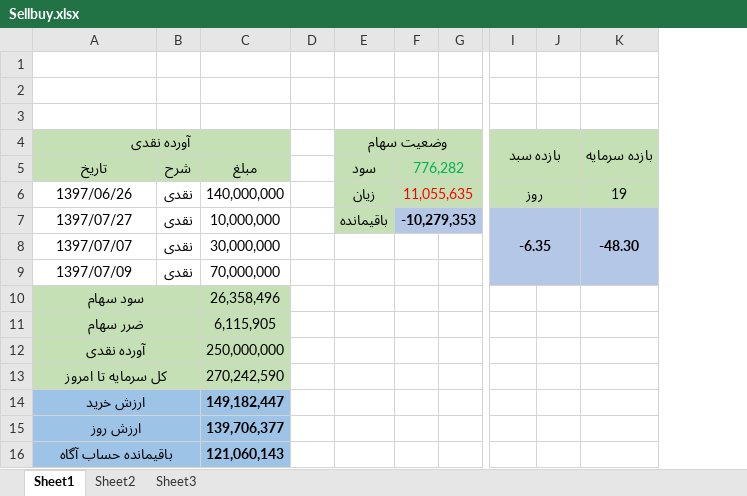
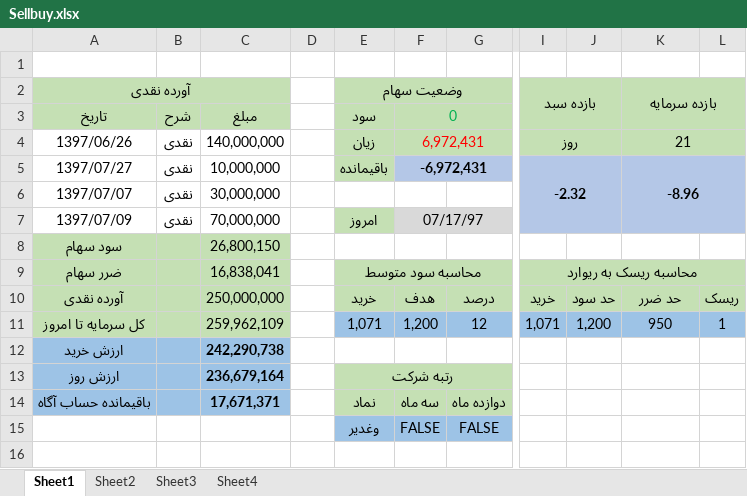
Before and after one commit to mrezakhd1/Excel_SellBuy, an Excel workbook: Sellbuy.xlsx, sheet Sheet1, drawn as a sheet; only a part is shown, gaps mark what is left out; values as stored, in another font and other column widths than the file's, no borders; removed rows and columns are numbered as before the commit, all else as after; rows hold the shown columns only; the diff names each change by its address in the sheet, - before the commit and + after, or states it on an @@ line.

```diff
--- a/Sellbuy.xlsx (sheet Sheet1)
+++ b/Sellbuy.xlsx (sheet Sheet1)
+sheet tab: Sheet4
-column F (776,282), rows 6-7: 11,055,635 | -10,279,353
-column G, empty
+column F (0), rows 4-7: 6,972,431 | -6,972,431 |  | 07/17/97; row 10: هدف
+column G, row 10: درصد
-column J, empty
+column J, row 10: حد سود
+column L, row 10: ریسک
-row 1: (empty)
-row 2: (empty)
-K4: 19
+K4: 21
+K4:L4 merged
-I5: -6.35
+I5: -2.32
-K5: -48.30
+K5: -8.96
-E7 (سود): (empty)
+E7 (سود): امروز
-E7 fill: none
+E7 fill: #C5E0B4
-A10:B10 merged
-C8 (مبلغ): 26,358,496
+C8 (مبلغ): 26,800,150
-row 11: ضرر سهام |  | 6,115,905
+row 9: ضرر سهام |  | 16,838,041 |  | محاسبه سود متوسط |  |  | محاسبه ریسک به ریوارد
-A12:B12 merged
-E10 (سود): (empty)
+E10 (سود): خرید
-E10 fill: none
+E10 fill: #C5E0B4
-I10: (empty)
+I10: خرید
-I10 fill: none
+I10 fill: #C5E0B4
-K10: (empty)
+K10: حد ضرر
-K10 fill: none
+K10 fill: #C5E0B4
-row 13: کل سرمایه تا امروز |  | 270,242,590
-row 14: ارزش خرید |  | 149,182,447
-row 15: ارزش روز |  | 139,706,377
-row 16: باقیمانده حساب آگاه |  | 121,060,143
+row 11: کل سرمایه تا امروز |  | 259,962,109 |  | 1,071 | 1,200 | 12 | 1,071 | 1,200 | 950 | 1
+row 12: ارزش خرید |  | 242,290,738
+row 13: ارزش روز |  | 236,679,164 |  | رتبه شرکت
+row 14: باقیمانده حساب آگاه |  | 17,671,371 |  | نماد | سه ماه | دوازده ماه
+row 15:  |  |  |  | وغدیر | FALSE | FALSE
```
Also changed, not shown: sheet Sheet3, sheet Sheet2, formulas that keep their value.
